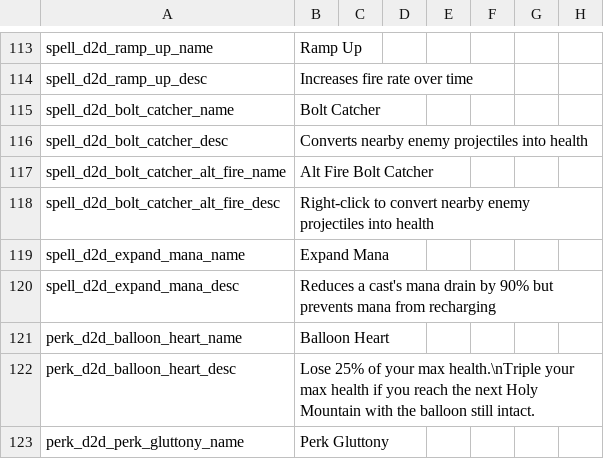
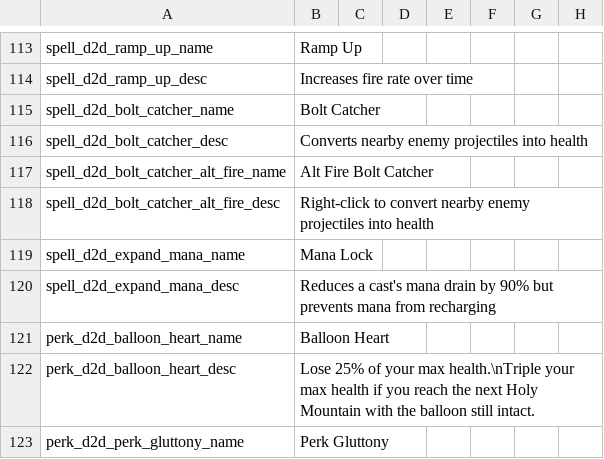
Before and after one commit to meyergames/noita-mod-d2d-content-pack, a CSV file: translations.csv, drawn as a sheet; only a part is shown, gaps mark what is left out; the diff names each change by its address in the sheet, - before the commit and + after, or states it on an @@ line.

Commit message:
rename Expand Mana

```diff
--- a/translations.csv
+++ b/translations.csv
-B119: Expand Mana
+B119: Mana Lock
```
Also changed, not shown: 2 other files.
